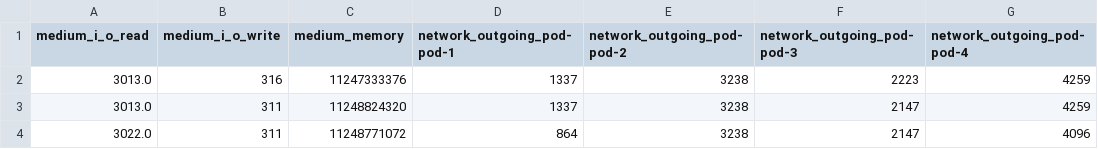
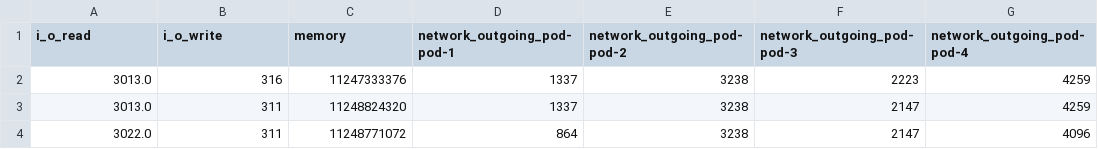
Before and after one commit to SimonUlu/performance-prediction, a CSV file: timeseries/grafana/newer/medium/file.csv, drawn as a sheet; only a part is shown; the diff names each change by its address in the sheet, - before the commit and + after, or states it on an @@ line.

```diff
--- a/timeseries/grafana/newer/medium/file.csv
+++ b/timeseries/grafana/newer/medium/file.csv
-A1: medium_i_o_read
+A1: i_o_read
-B1: medium_i_o_write
+B1: i_o_write
-C1: medium_memory
+C1: memory
```
Also changed, not shown: timeseries/grafana/constant-load/high_low/file.csv, timeseries/grafana/constant-load/medium/file.csv, 24 other files.
